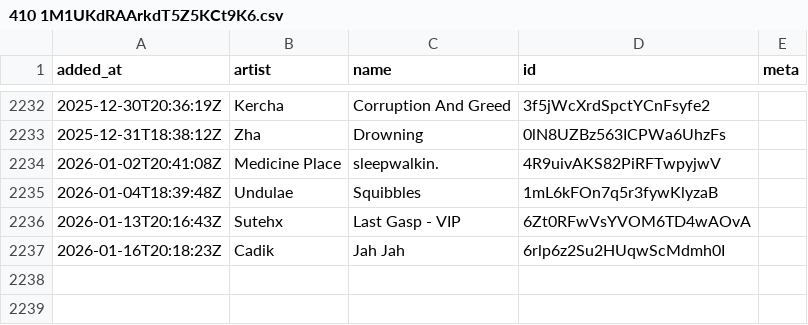
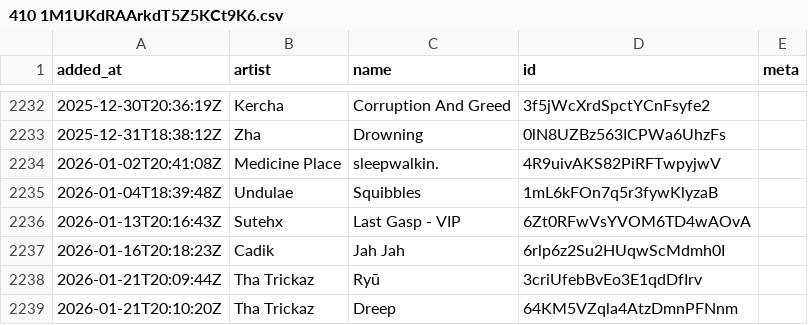
Before and after one commit to pingw33n/spotify_backup_data, a CSV file: data/playlists/410 1M1UKdRAArkdT5Z5KCt9K6.csv, drawn as a sheet; only a part is shown, gaps mark what is left out; the diff names each change by its address in the sheet, - before the commit and + after, or states it on an @@ line.

```diff
--- a/data/playlists/410 1M1UKdRAArkdT5Z5KCt9K6.csv
+++ b/data/playlists/410 1M1UKdRAArkdT5Z5KCt9K6.csv
+row 2238: 2026-01-21T20:09:44Z | Tha Trickaz | Ryū | 3criUfebBvEo3E1qdDfIrv
+row 2239: 2026-01-21T20:10:20Z | Tha Trickaz | Dreep | 64KM5VZqla4AtzDmnPFNnm
```
